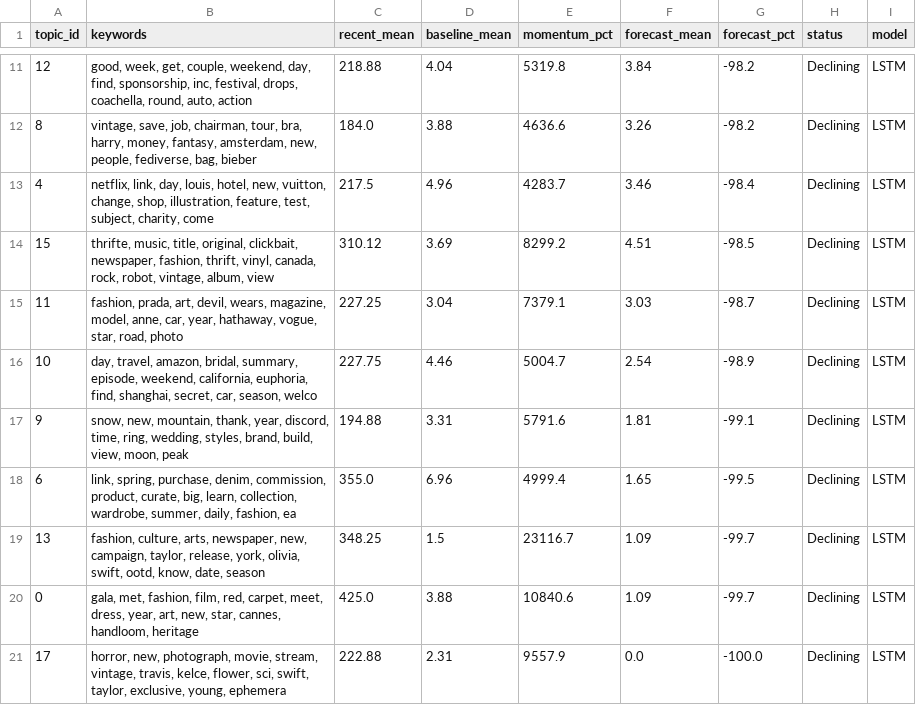
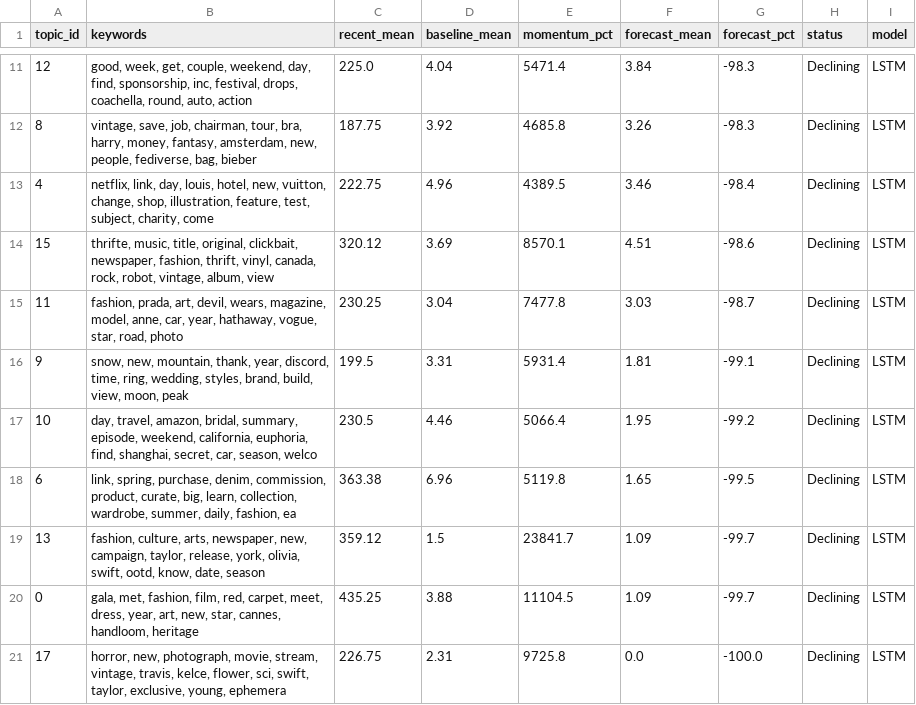
Before and after one commit to yuliaababiy/fashion-trends-monitor, a CSV file: reports/metrics/emerging_topics.csv, drawn as a sheet; only a part is shown, gaps mark what is left out; the diff covers the shown part only.

```diff
--- a/reports/metrics/emerging_topics.csv
+++ b/reports/metrics/emerging_topics.csv
@@ -11,11 +11,11 @@ topic_id,keywords,recent_mean,baseline_mean,momentum_pct,forecast_mean,forecast_
-12,"good, week, get, couple, weekend, day, find, sponsorship, inc, festival, drops, coachella, round, auto, action",218.88,4.04,5319.8,3.84,-98.2,Declining,LSTM
-8,"vintage, save, job, chairman, tour, bra, harry, money, fantasy, amsterdam, new, people, fediverse, bag, bieber",184.0,3.88,4636.6,3.26,-98.2,Declining,LSTM
-4,"netflix, link, day, louis, hotel, new, vuitton, change, shop, illustration, feature, test, subject, charity, come",217.5,4.96,4283.7,3.46,-98.4,Declining,LSTM
-15,"thrifte, music, title, original, clickbait, newspaper, fashion, thrift, vinyl, canada, rock, robot, vintage, album, view",310.12,3.69,8299.2,4.51,-98.5,Declining,LSTM
-11,"fashion, prada, art, devil, wears, magazine, model, anne, car, year, hathaway, vogue, star, road, photo",227.25,3.04,7379.1,3.03,-98.7,Declining,LSTM
-10,"day, travel, amazon, bridal, summary, episode, weekend, california, euphoria, find, shanghai, secret, car, season, welco",227.75,4.46,5004.7,2.54,-98.9,Declining,LSTM
-9,"snow, new, mountain, thank, year, discord, time, ring, wedding, styles, brand, build, view, moon, peak",194.88,3.31,5791.6,1.81,-99.1,Declining,LSTM
-6,"link, spring, purchase, denim, commission, product, curate, big, learn, collection, wardrobe, summer, daily, fashion, ea",355.0,6.96,4999.4,1.65,-99.5,Declining,LSTM
-13,"fashion, culture, arts, newspaper, new, campaign, taylor, release, york, olivia, swift, ootd, know, date, season",348.25,1.5,23116.7,1.09,-99.7,Declining,LSTM
-0,"gala, met, fashion, film, red, carpet, meet, dress, year, art, new, star, cannes, handloom, heritage",425.0,3.88,10840.6,1.09,-99.7,Declining,LSTM
-17,"horror, new, photograph, movie, stream, vintage, travis, kelce, flower, sci, swift, taylor, exclusive, young, ephemera",222.88,2.31,9557.9,0.0,-100.0,Declining,LSTM
+12,"good, week, get, couple, weekend, day, find, sponsorship, inc, festival, drops, coachella, round, auto, action",225.0,4.04,5471.4,3.84,-98.3,Declining,LSTM
+8,"vintage, save, job, chairman, tour, bra, harry, money, fantasy, amsterdam, new, people, fediverse, bag, bieber",187.75,3.92,4685.8,3.26,-98.3,Declining,LSTM
+4,"netflix, link, day, louis, hotel, new, vuitton, change, shop, illustration, feature, test, subject, charity, come",222.75,4.96,4389.5,3.46,-98.4,Declining,LSTM
+15,"thrifte, music, title, original, clickbait, newspaper, fashion, thrift, vinyl, canada, rock, robot, vintage, album, view",320.12,3.69,8570.1,4.51,-98.6,Declining,LSTM
+11,"fashion, prada, art, devil, wears, magazine, model, anne, car, year, hathaway, vogue, star, road, photo",230.25,3.04,7477.8,3.03,-98.7,Declining,LSTM
+9,"snow, new, mountain, thank, year, discord, time, ring, wedding, styles, brand, build, view, moon, peak",199.5,3.31,5931.4,1.81,-99.1,Declining,LSTM
+10,"day, travel, amazon, bridal, summary, episode, weekend, california, euphoria, find, shanghai, secret, car, season, welco",230.5,4.46,5066.4,1.95,-99.2,Declining,LSTM
+6,"link, spring, purchase, denim, commission, product, curate, big, learn, collection, wardrobe, summer, daily, fashion, ea",363.38,6.96,5119.8,1.65,-99.5,Declining,LSTM
+13,"fashion, culture, arts, newspaper, new, campaign, taylor, release, york, olivia, swift, ootd, know, date, season",359.12,1.5,23841.7,1.09,-99.7,Declining,LSTM
+0,"gala, met, fashion, film, red, carpet, meet, dress, year, art, new, star, cannes, handloom, heritage",435.25,3.88,11104.5,1.09,-99.7,Declining,LSTM
+17,"horror, new, photograph, movie, stream, vintage, travis, kelce, flower, sci, swift, taylor, exclusive, young, ephemera",226.75,2.31,9725.8,0.0,-100.0,Declining,LSTM
```
Also changed, not shown: 1 added row, 1 removed row and 29 edited cells elsewhere in this file, reports/metrics/forecast_metrics.csv, reports/metrics/forecast_metrics_summary.csv, 9 other files.
